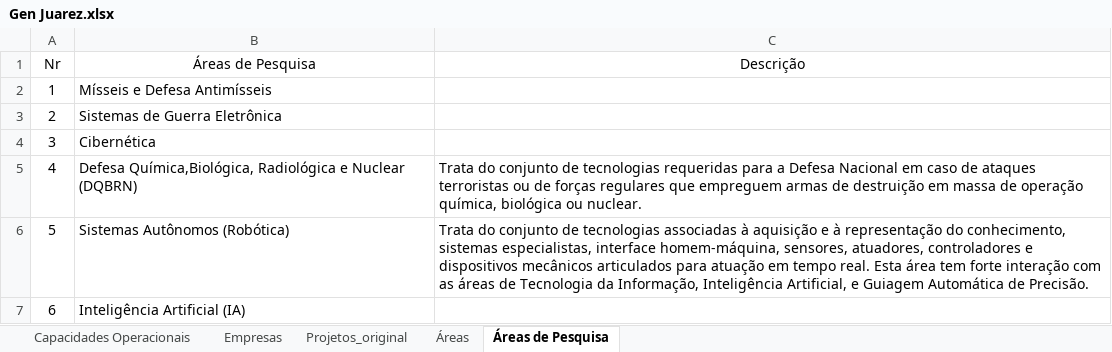
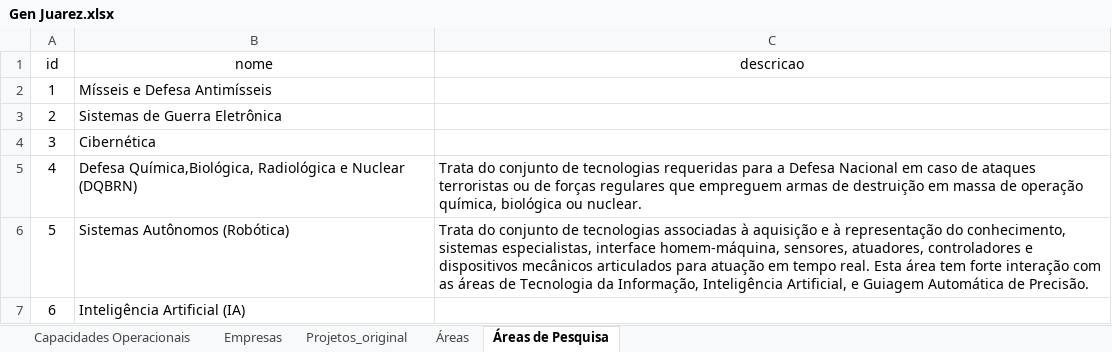
Before and after one commit to ansuattigui/GCompet, an Excel workbook: planilha/Gen Juarez.xlsx, sheet Áreas de Pesquisa, drawn as a sheet; only a part is shown; values as stored, in another font and other column widths than the file's, no borders; removed rows and columns are numbered as before the commit, all else as after; the diff names each change by its address in the sheet, - before the commit and + after, or states it on an @@ line.

```diff
--- a/planilha/Gen Juarez.xlsx (sheet Áreas de Pesquisa)
+++ b/planilha/Gen Juarez.xlsx (sheet Áreas de Pesquisa)
-row 1: Nr | Áreas de Pesquisa | Descrição
+row 1: id | nome | descricao
```
Also changed, not shown: sheet Empresas, sheet Áreas, sheet Projetos_original.
